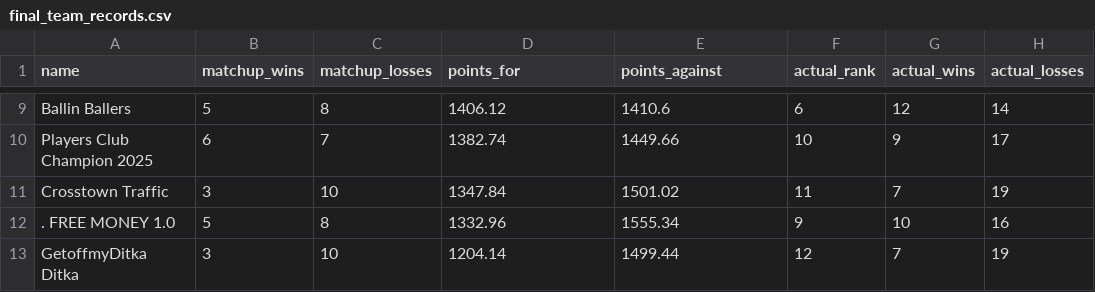
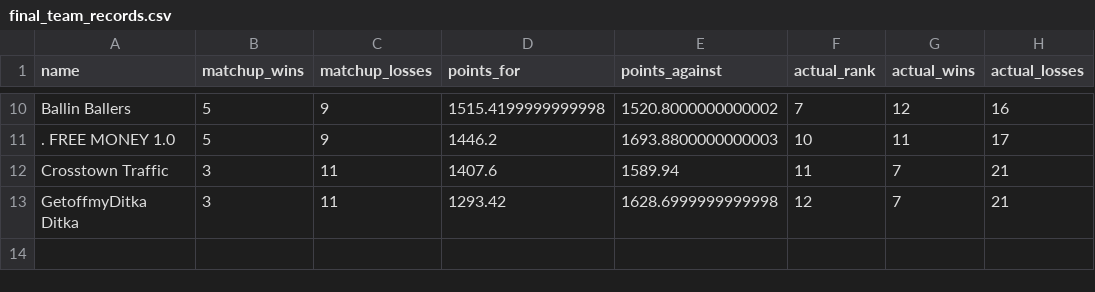
Before and after one commit to rchandl7/lemmonbowl_files, a CSV file: final_team_records.csv, drawn as a sheet; only a part is shown, gaps mark what is left out; removed rows and columns are numbered as before the commit, all else as after; the diff covers the shown part only; the diff names each change by its address in the sheet, - before the commit and + after, or states it on an @@ line.

```diff
--- a/final_team_records.csv
+++ b/final_team_records.csv
-C10 (matchup_losses): 8
+C10 (matchup_losses): 9
-D10 (points_for): 1406.12
+D10 (points_for): 1515.4199999999998
-E10 (points_against): 1410.6
+E10 (points_against): 1520.8000000000002
-F10 (actual_rank): 6
+F10 (actual_rank): 7
-H10 (actual_losses): 14
+H10 (actual_losses): 16
-row 10: Players Club Champion 2025 | 6 | 7 | 1382.74 | 1449.66 | 10 | 9 | 17
+row 11: . FREE MONEY 1.0 | 5 | 9 | 1446.2 | 1693.8800000000003 | 10 | 11 | 17
-C12 (matchup_losses): 10
+C12 (matchup_losses): 11
-D12 (points_for): 1347.84
+D12 (points_for): 1407.6
-E12 (points_against): 1501.02
+E12 (points_against): 1589.94
-H12 (actual_losses): 19
+H12 (actual_losses): 21
-row 12: . FREE MONEY 1.0 | 5 | 8 | 1332.96 | 1555.34 | 9 | 10 | 16
-C13 (matchup_losses): 10
+C13 (matchup_losses): 11
-D13 (points_for): 1204.14
+D13 (points_for): 1293.42
-E13 (points_against): 1499.44
+E13 (points_against): 1628.6999999999998
-H13 (actual_losses): 19
+H13 (actual_losses): 21
```
Also changed, not shown: 3 added rows, 2 removed rows and 24 edited cells elsewhere in this file.
